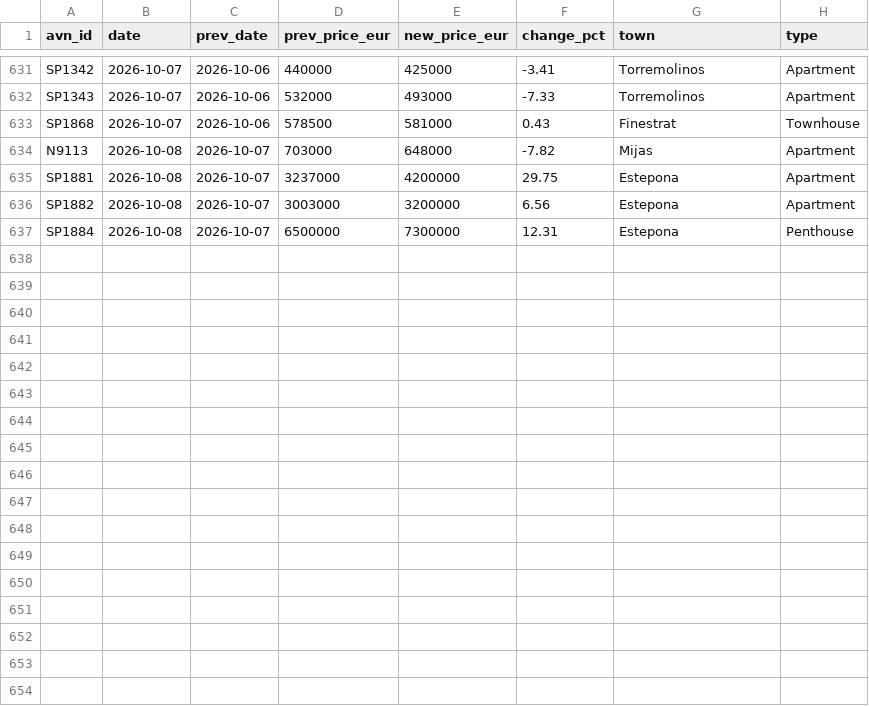
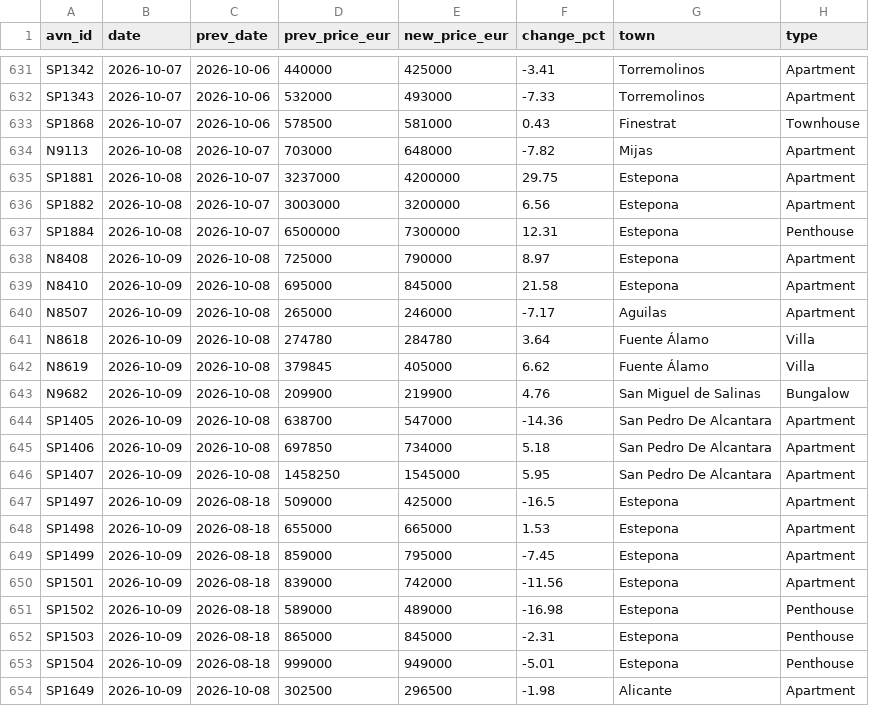
Before and after one commit to HenrikKolstad/avena-terminal, a CSV file: public/open-data/moves.csv, drawn as a sheet; only a part is shown, gaps mark what is left out.

Commit message:
chore(corpus): nightly open-data rebuild [skip ci]

```diff
--- a/public/open-data/moves.csv
+++ b/public/open-data/moves.csv
@@ -637 +637,18 @@ SP1882,2026-10-08,2026-10-07,3003000,3200000,6.56,Estepona,Apartment
 SP1884,2026-10-08,2026-10-07,6500000,7300000,12.31,Estepona,Penthouse
+N8408,2026-10-09,2026-10-08,725000,790000,8.97,Estepona,Apartment
+N8410,2026-10-09,2026-10-08,695000,845000,21.58,Estepona,Apartment
+N8507,2026-10-09,2026-10-08,265000,246000,-7.17,Aguilas,Apartment
+N8618,2026-10-09,2026-10-08,274780,284780,3.64,Fuente Álamo,Villa
+N8619,2026-10-09,2026-10-08,379845,405000,6.62,Fuente Álamo,Villa
+N9682,2026-10-09,2026-10-08,209900,219900,4.76,San Miguel de Salinas,Bungalow
+SP1405,2026-10-09,2026-10-08,638700,547000,-14.36,San Pedro De Alcantara,Apartment
+SP1406,2026-10-09,2026-10-08,697850,734000,5.18,San Pedro De Alcantara,Apartment
+SP1407,2026-10-09,2026-10-08,1458250,1545000,5.95,San Pedro De Alcantara,Apartment
+SP1497,2026-10-09,2026-08-18,509000,425000,-16.5,Estepona,Apartment
+SP1498,2026-10-09,2026-08-18,655000,665000,1.53,Estepona,Apartment
+SP1499,2026-10-09,2026-08-18,859000,795000,-7.45,Estepona,Apartment
+SP1501,2026-10-09,2026-08-18,839000,742000,-11.56,Estepona,Apartment
+SP1502,2026-10-09,2026-08-18,589000,489000,-16.98,Estepona,Penthouse
+SP1503,2026-10-09,2026-08-18,865000,845000,-2.31,Estepona,Penthouse
+SP1504,2026-10-09,2026-08-18,999000,949000,-5.01,Estepona,Penthouse
+SP1649,2026-10-09,2026-10-08,302500,296500,-1.98,Alicante,Apartment
```
Also changed, not shown: public/open-data/movement-ledger.csv, public/open-data/tombstones.csv, 6 other files.
